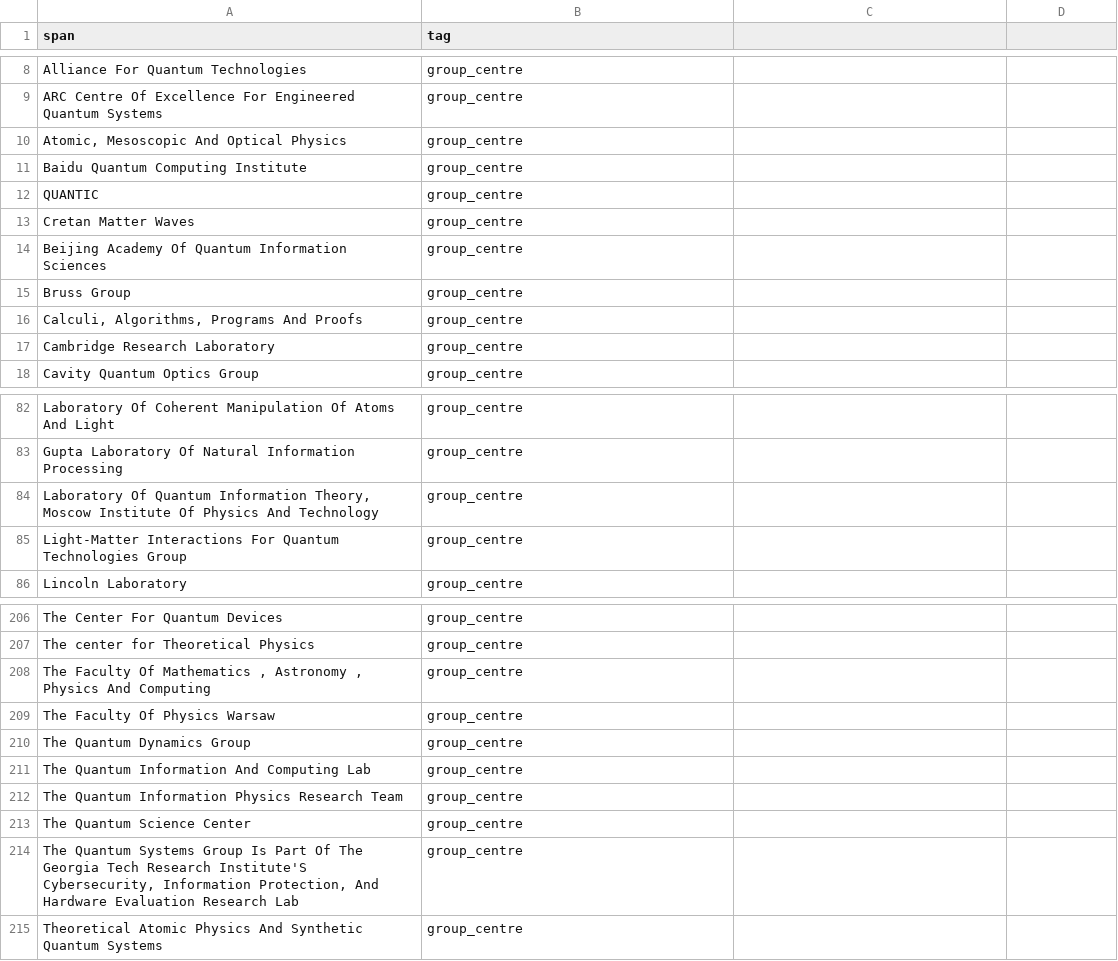
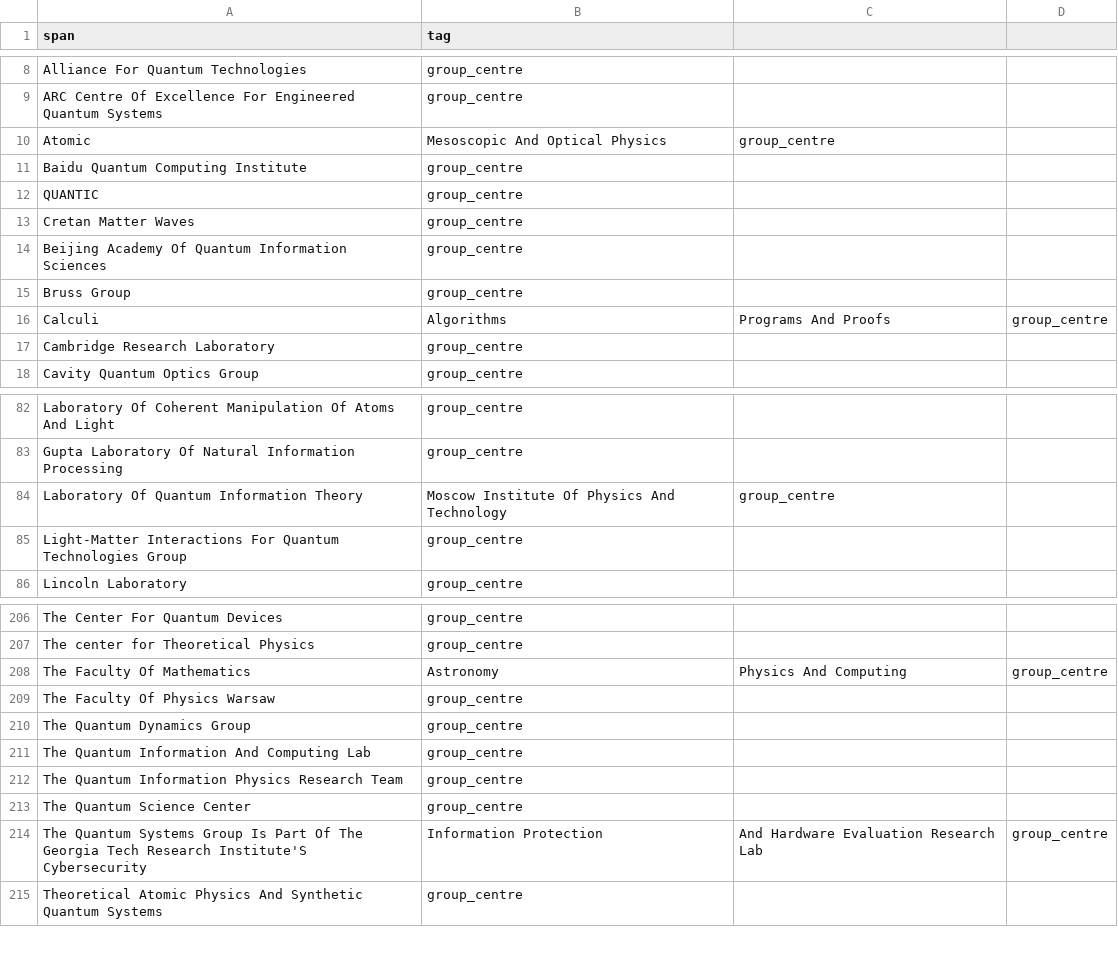
Before and after one commit to yananchen1989/mitacs_ner_topic_recognization, a CSV file: datasets/QI-NERs.csv, drawn as a sheet; only a part is shown, gaps mark what is left out; removed rows and columns are numbered as before the commit, all else as after; the diff covers the shown part only; the diff names each change by its address in the sheet, - before the commit and + after, or states it on an @@ line.

Commit message:
fix

```diff
--- a/datasets/QI-NERs.csv
+++ b/datasets/QI-NERs.csv
-row 10: Atomic, Mesoscopic And Optical Physics | group_centre
+row 10: Atomic | Mesoscopic And Optical Physics | group_centre
-row 16: Calculi, Algorithms, Programs And Proofs | group_centre
+row 16: Calculi | Algorithms | Programs And Proofs | group_centre
-row 84: Laboratory Of Quantum Information Theory, Moscow Institute Of Physics And Technology | group_centre
+row 84: Laboratory Of Quantum Information Theory | Moscow Institute Of Physics And Technology | group_centre
-row 208: The Faculty Of Mathematics , Astronomy , Physics And Computing | group_centre
+row 208: The Faculty Of Mathematics | Astronomy | Physics And Computing | group_centre
-row 214: The Quantum Systems Group Is Part Of The Georgia Tech Research Institute'S Cybersecurity, Information Protection, And Hardware Evaluation Research Lab | group_centre
+row 214: The Quantum Systems Group Is Part Of The Georgia Tech Research Institute'S Cybersecurity | Information Protection | And Hardware Evaluation Research Lab | group_centre
```
Also changed, not shown: 7 added rows and 7 removed rows elsewhere in this file.
